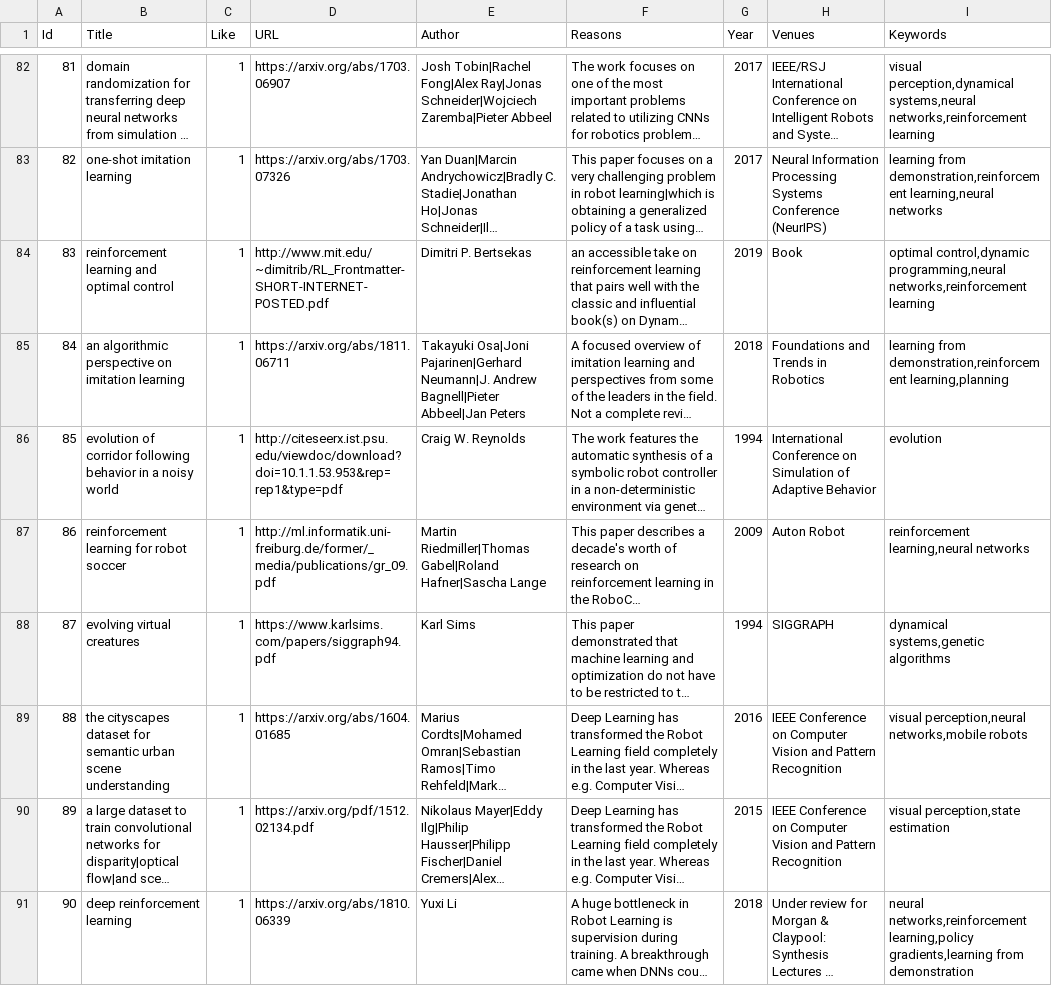
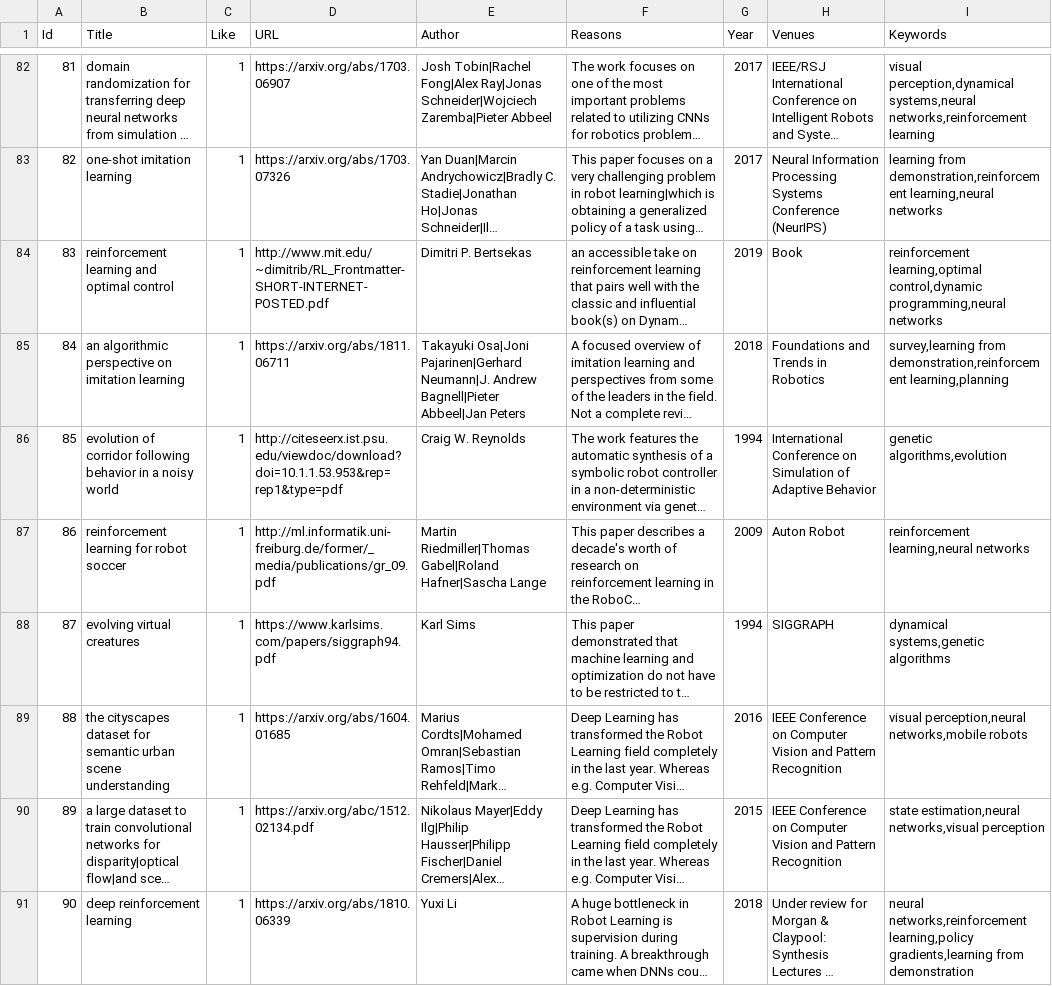
Before and after one commit to riadoshi/robot-learning-list, a CSV file: keyword_scripts/masterdata_keywords.csv, drawn as a sheet; only a part is shown, gaps mark what is left out; long unchanged cells end in …; the diff covers the shown part only; the diff names each change by its address in the sheet, - before the commit and + after, or states it on an @@ line.

Commit message:
Update with new papers, survey keyword, etc

```diff
--- a/keyword_scripts/masterdata_keywords.csv
+++ b/keyword_scripts/masterdata_keywords.csv
-I84 (Keywords): optimal control,dynamic programming,neural networks,reinforcement learning
+I84 (Keywords): reinforcement learning,optimal control,dynamic programming,neural networks
-I85 (Keywords): learning from demonstration,reinforcement…
+I85 (Keywords): survey,learning from demonstration,reinforcement…
-I86 (Keywords): evolution
+I86 (Keywords): genetic algorithms,evolution
-D90 (URL): https://arxiv.org/pdf/1512.02134.pdf
+D90 (URL): https://arxiv.org/abc/1512.02134.pdf
-I90 (Keywords): visual perception,state estimation
+I90 (Keywords): state estimation,neural networks,visual perception
```
Also changed, not shown: 3 added rows and 85 edited cells elsewhere in this file, masterdatafinal.csv, 6 other files.
